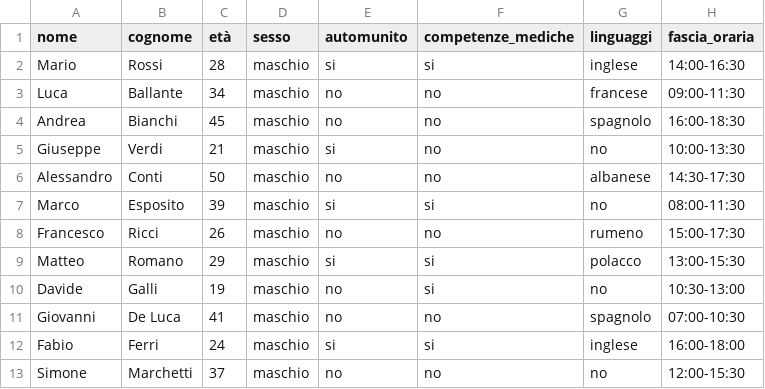
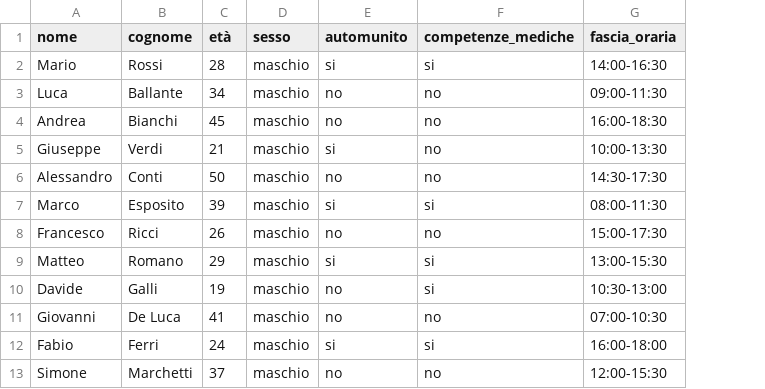
Before and after one commit to fedeStaffo/ChatBot_Rasa, a CSV file: data/csv/operatori.csv, drawn as a sheet; only a part is shown; the diff names each change by its address in the sheet, - before the commit and + after, or states it on an @@ line.

Commit message:
Refactor booking domain and add custom filling for operator slot

```diff
--- a/data/csv/operatori.csv
+++ b/data/csv/operatori.csv
-column G (linguaggi), rows 2-13: inglese | francese | spagnolo | no | albanese | no | rumeno | polacco | no | spagnolo | inglese | no
```
Also changed, not shown: 2 other files.
